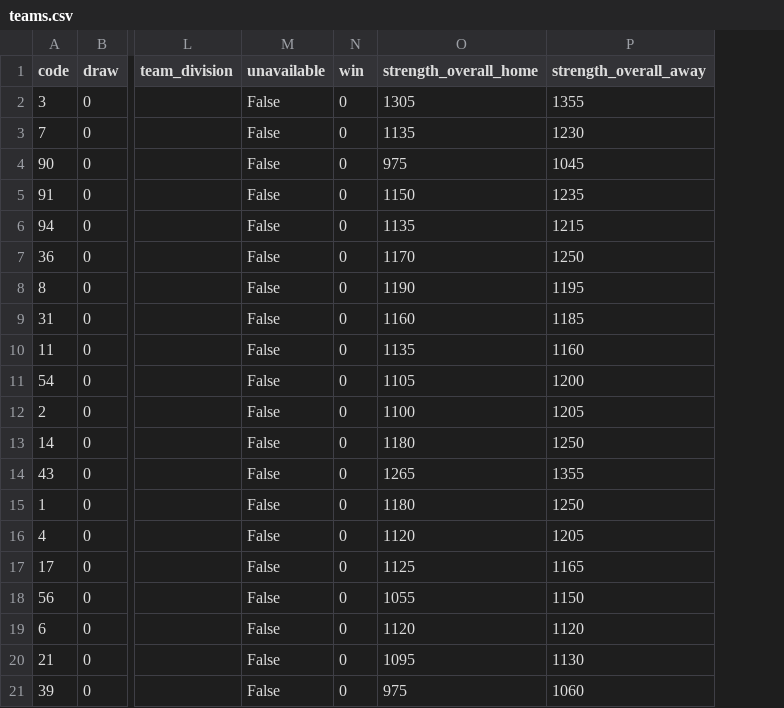
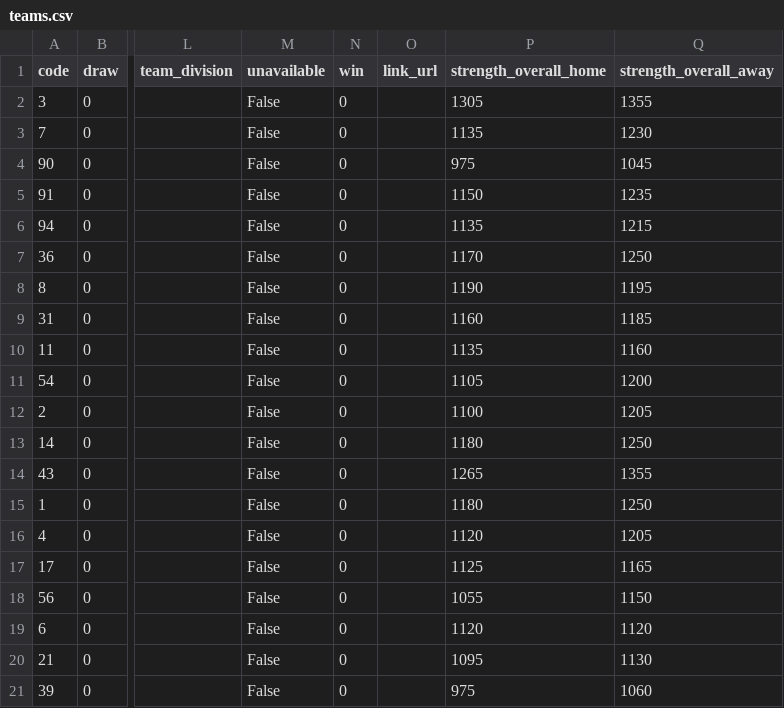
Before and after one commit to Schwetche/fpl_project, a CSV file: data/teams.csv, drawn as a sheet; only a part is shown, gaps mark what is left out; the diff names each change by its address in the sheet, - before the commit and + after, or states it on an @@ line.

```diff
--- a/data/teams.csv
+++ b/data/teams.csv
+column O (link_url), empty
```
Also changed, not shown: data/cleaned_players.csv, data/players_raw.csv, 15 other files.
